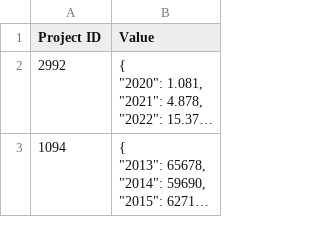
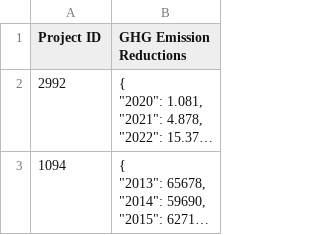
Before and after one commit to kornkamol-s/LLMInformationExtraction, a CSV file: data/training/data_processing/manual_refined_ground_truth_ghg.csv (was data/training/data_processing/processed_ground_truth_ghg_v2.csv), drawn as a sheet; only a part is shown; long unchanged cells end in …; the diff names each change by its address in the sheet, - before the commit and + after, or states it on an @@ line.

```diff
--- a/data/training/data_processing/processed_ground_truth_ghg_v2.csv
+++ b/data/training/data_processing/manual_refined_ground_truth_ghg.csv
-B1: Value
+B1: GHG Emission Reductions
```
Also changed, not shown: 5 other files.
